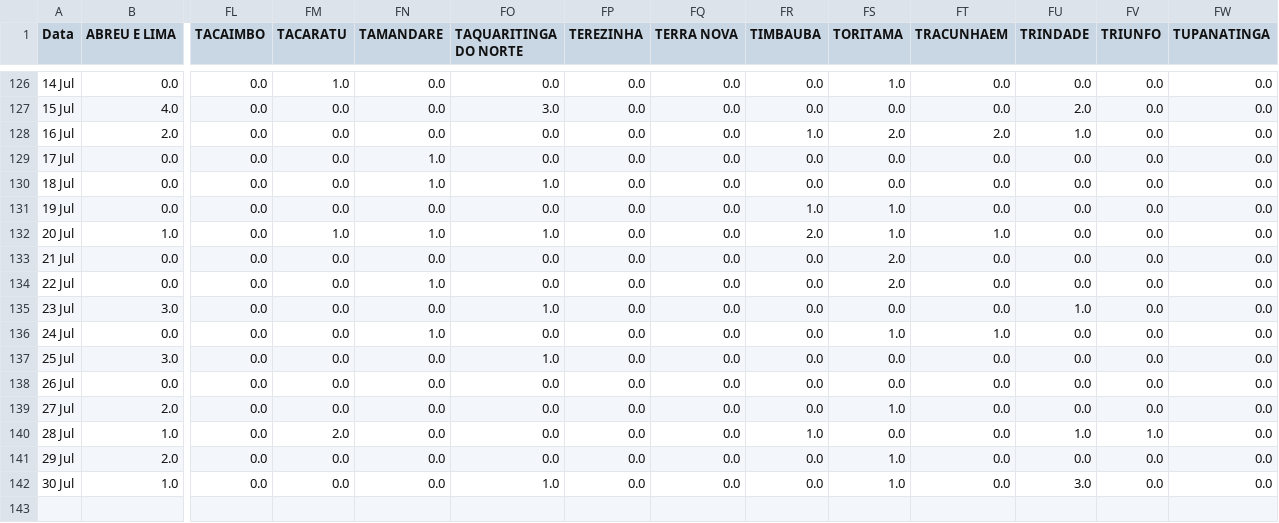
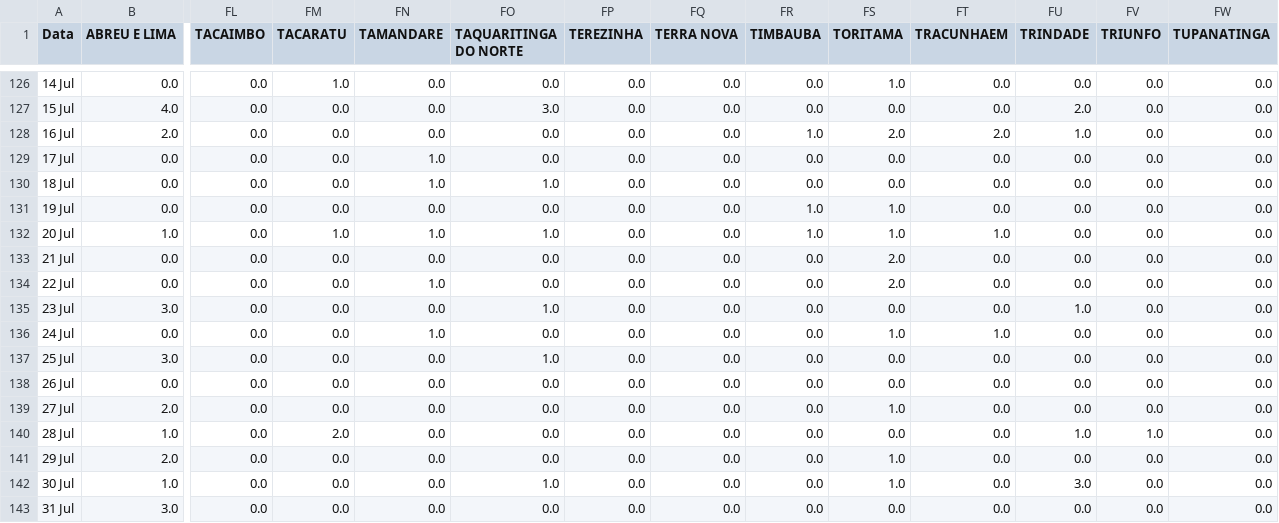
Before and after one commit to JTeodomiro/covid19PE, a CSV file: Novos_Casos/PE_Cidades_DATA_SRAG_NOVOS_CASOS.csv, drawn as a sheet; only a part is shown, gaps mark what is left out; rows hold the shown columns only; the diff names each change by its address in the sheet, - before the commit and + after, or states it on an @@ line.

```diff
--- a/Novos_Casos/PE_Cidades_DATA_SRAG_NOVOS_CASOS.csv
+++ b/Novos_Casos/PE_Cidades_DATA_SRAG_NOVOS_CASOS.csv
-FR132 (TIMBAUBA): 2.0
+FR132 (TIMBAUBA): 1.0
-FR140 (TIMBAUBA): 1.0
+FR140 (TIMBAUBA): 0.0
+row 143: 31 Jul | 3.0 | 0.0 | 0.0 | 0.0 | 0.0 | 0.0 | 0.0 | 0.0 | 0.0 | 0.0 | 0.0 | 0.0 | 0.0
```
Also changed, not shown: Novos_Casos/Obitos_PE_Cidades_NOVOS_CASOS.csv, Novos_Casos/PE_Cidades_DATA_Leve_NOVOS_CASOS.csv, 1 other file.
